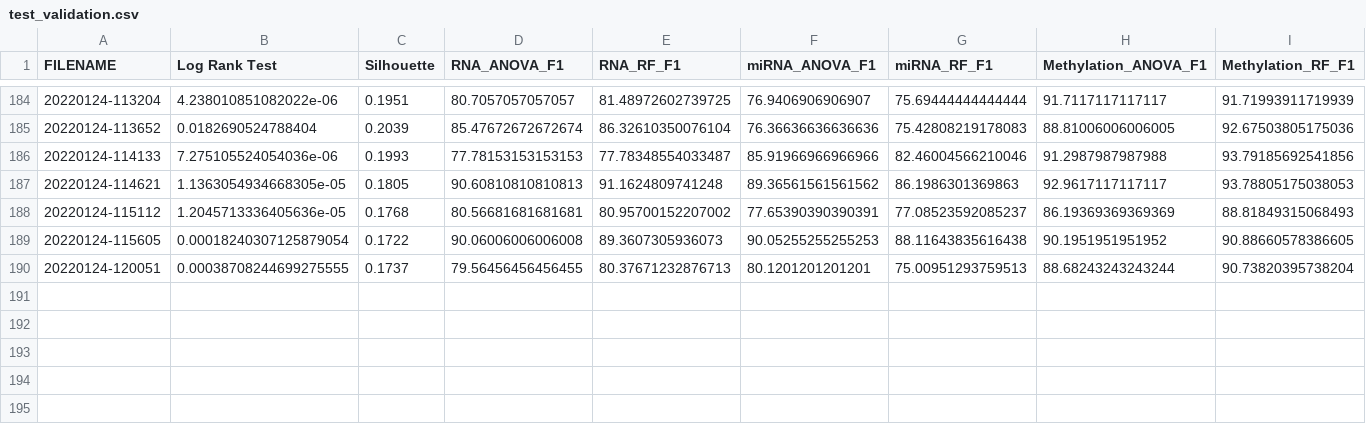
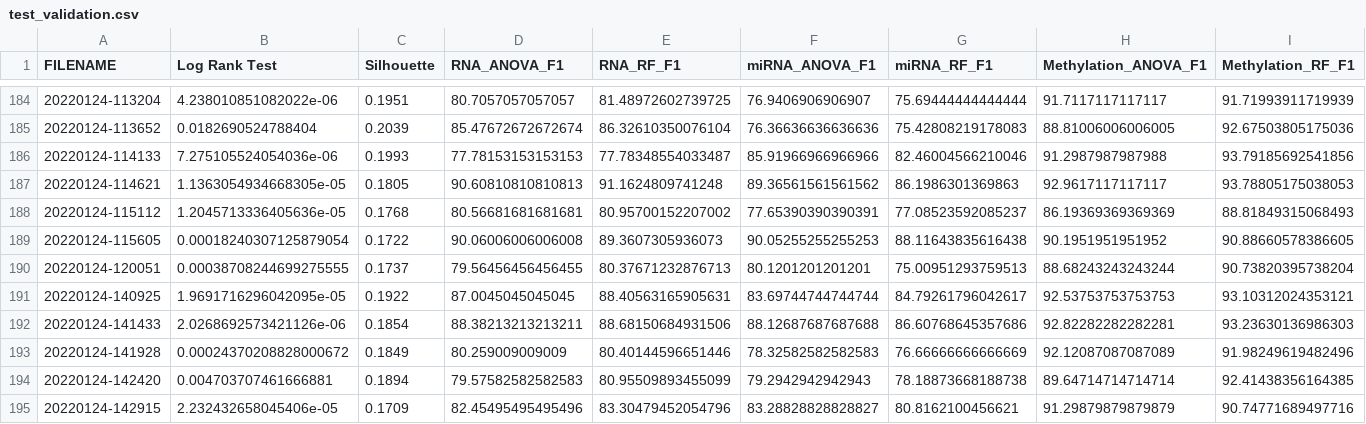
Before and after one commit to Jin0331/Multi-omics-intergration, a CSV file: group_validation/test_validation.csv, drawn as a sheet; only a part is shown, gaps mark what is left out.

```diff
--- a/group_validation/test_validation.csv
+++ b/group_validation/test_validation.csv
@@ -190 +190,6 @@ FILENAME,Log Rank Test,Silhouette,RNA_ANOVA_F1,RNA_RF_F1,miRNA_ANOVA_F1,miRNA_RF
 20220124-120051,0.00038708244699275555,0.1737,79.56456456456455,80.37671232876713,80.1201201201201,75.00951293759513,88.68243243243244,90.73820395738204
+20220124-140925,1.9691716296042095e-05,0.1922,87.0045045045045,88.40563165905631,83.69744744744744,84.79261796042617,92.53753753753753,93.10312024353121
+20220124-141433,2.0268692573421126e-06,0.1854,88.38213213213211,88.68150684931506,88.12687687687688,86.60768645357686,92.82282282282281,93.23630136986303
+20220124-141928,0.00024370208828000672,0.1849,80.259009009009,80.40144596651446,78.32582582582583,76.66666666666669,92.12087087087089,91.98249619482496
+20220124-142420,0.004703707461666881,0.1894,79.57582582582583,80.95509893455099,79.2942942942943,78.18873668188738,89.64714714714714,92.41438356164385
+20220124-142915,2.232432658045406e-05,0.1709,82.45495495495496,83.30479452054796,83.28828828828827,80.8162100456621,91.29879879879879,90.74771689497716
```
Also changed, not shown: 14 other files.
